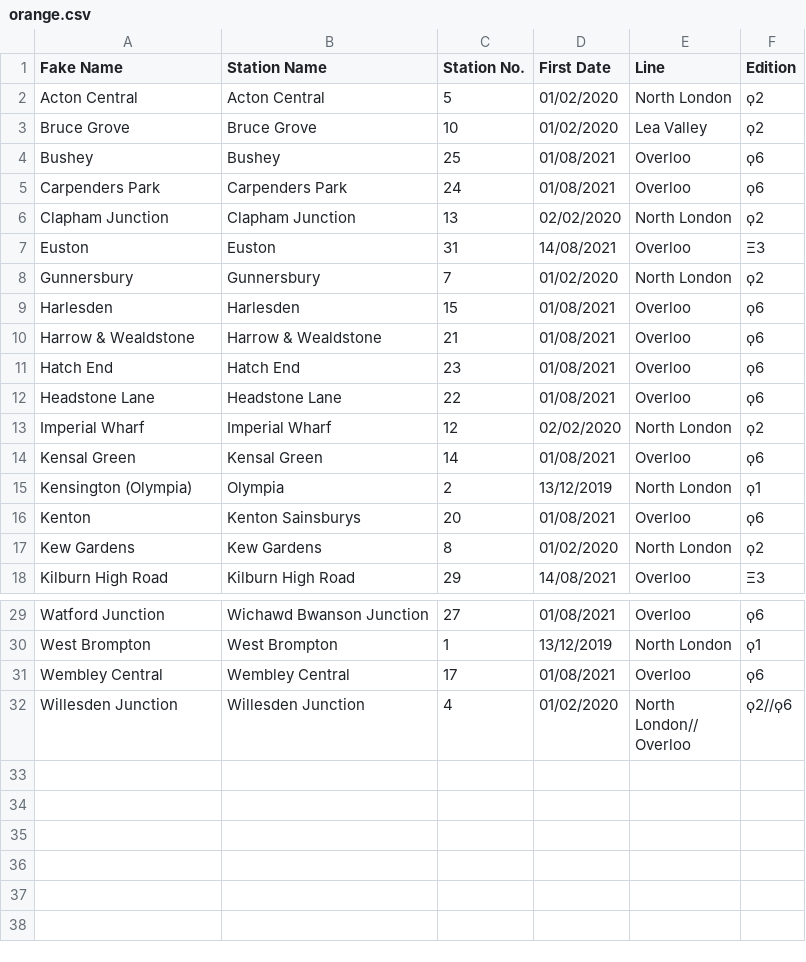
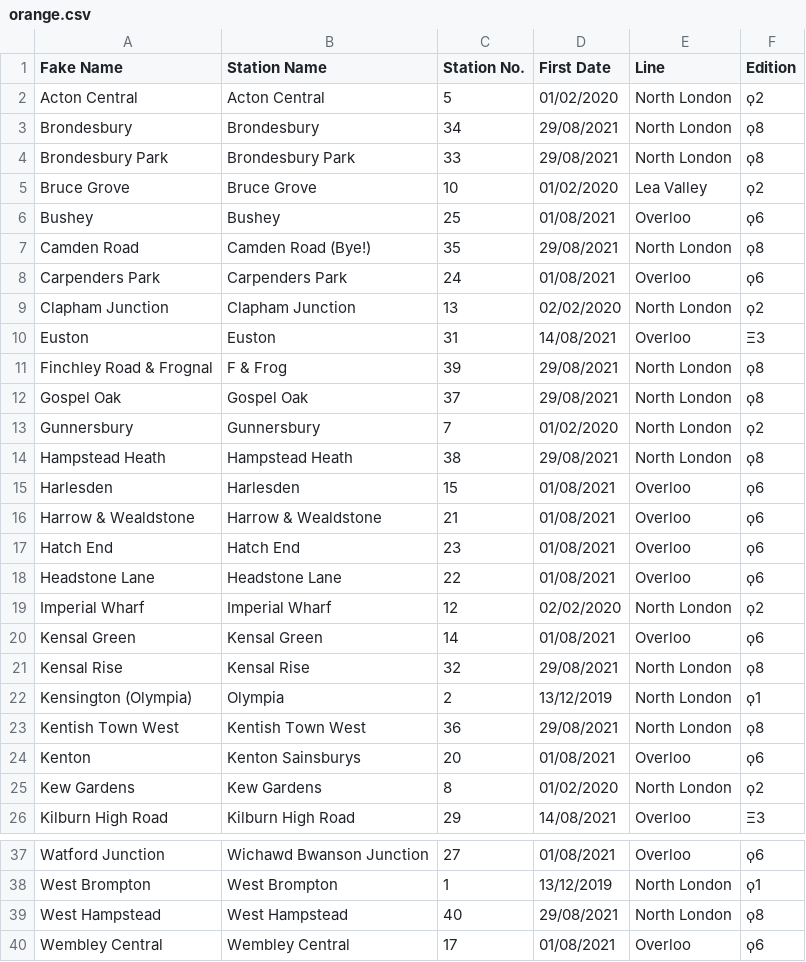
Before and after one commit to NuttyTrains/NuttyTrains.github.io, a CSV file: data/orange.csv, drawn as a sheet; only a part is shown, gaps mark what is left out; the shorter side is filled out with more unchanged rows.

```diff
--- a/data/orange.csv
+++ b/data/orange.csv
@@ -2,4 +2,7 @@ Fake Name,Station Name,Station No.,First Date,Line,Edition
 Acton Central,Acton Central,5,01/02/2020,North London,ϙ2
+Brondesbury,Brondesbury,34,29/08/2021,North London,ϙ8
+Brondesbury Park,Brondesbury Park,33,29/08/2021,North London,ϙ8
 Bruce Grove,Bruce Grove,10,01/02/2020,Lea Valley,ϙ2
 Bushey,Bushey,25,01/08/2021,Overloo,ϙ6
+Camden Road,Camden Road (Bye!),35,29/08/2021,North London,ϙ8
 Carpenders Park,Carpenders Park,24,01/08/2021,Overloo,ϙ6
@@ -7,3 +10,6 @@ Clapham Junction,Clapham Junction,13,02/02/2020,North London,ϙ2
 Euston,Euston,31,14/08/2021,Overloo,Ξ3
+Finchley Road & Frognal,F & Frog,39,29/08/2021,North London,ϙ8
+Gospel Oak,Gospel Oak,37,29/08/2021,North London,ϙ8
 Gunnersbury,Gunnersbury,7,01/02/2020,North London,ϙ2
+Hampstead Heath,Hampstead Heath,38,29/08/2021,North London,ϙ8
 Harlesden,Harlesden,15,01/08/2021,Overloo,ϙ6
@@ -14,3 +20,5 @@ Imperial Wharf,Imperial Wharf,12,02/02/2020,North London,ϙ2
 Kensal Green,Kensal Green,14,01/08/2021,Overloo,ϙ6
+Kensal Rise,Kensal Rise,32,29/08/2021,North London,ϙ8
 Kensington (Olympia),Olympia,2,13/12/2019,North London,ϙ1
+Kentish Town West,Kentish Town West,36,29/08/2021,North London,ϙ8
 Kenton,Kenton Sainsburys,20,01/08/2021,Overloo,ϙ6
@@ -30,2 +38,3 @@ Watford Junction,Wichawd Bwanson Junction,27,01/08/2021,Overloo,ϙ6
 West Brompton,West Brompton,1,13/12/2019,North London,ϙ1
+West Hampstead,West Hampstead,40,29/08/2021,North London,ϙ8
 Wembley Central,Wembley Central,17,01/08/2021,Overloo,ϙ6
```
Also changed, not shown: data/stations.csv, data/tube.csv.
